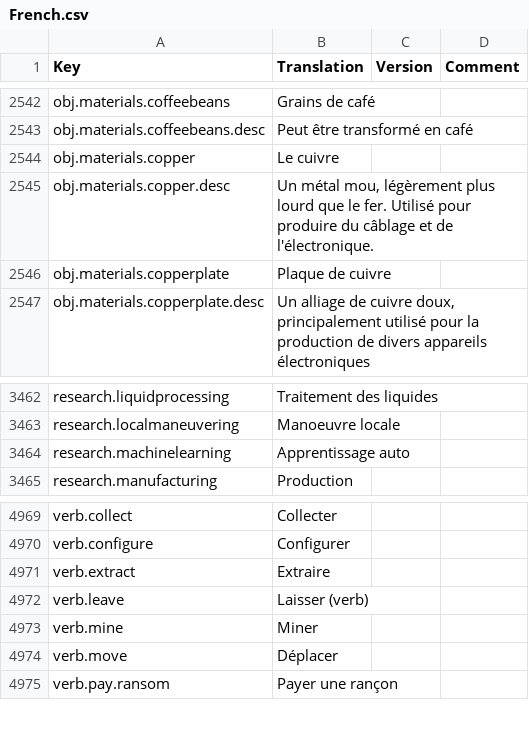
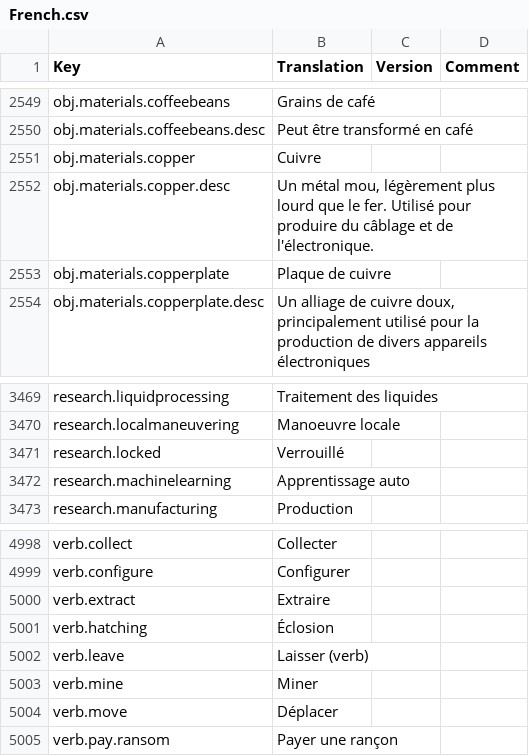
Before and after one commit to kodolinija/stardeus-translations, a CSV file: Translations/French.csv, drawn as a sheet; only a part is shown, gaps mark what is left out; the diff covers the shown part only.

```diff
--- a/Translations/French.csv
+++ b/Translations/French.csv
@@ -2543,3 +2550,3 @@ obj.materials.coffeebeans,Grains de café,,
 obj.materials.coffeebeans.desc,Peut être transformé en café,,
-obj.materials.copper,Le cuivre,,
+obj.materials.copper,Cuivre,,
 obj.materials.copper.desc,"Un métal mou, légèrement plus lourd que le fer. Utilisé pour produire du câblage et de l'électronique.",,
@@ -3463,2 +3470,3 @@ research.liquidprocessing,Traitement des liquides,,
 research.localmaneuvering,Manoeuvre locale,,
+research.locked,Verrouillé,,
 research.machinelearning,Apprentissage auto,,
@@ -4971,2 +5000,3 @@ verb.configure,Configurer,,
 verb.extract,Extraire,,
+verb.hatching,Éclosion,,
 verb.leave,Laisser (verb),,
```
Also changed, not shown: 28 added rows elsewhere in this file.
